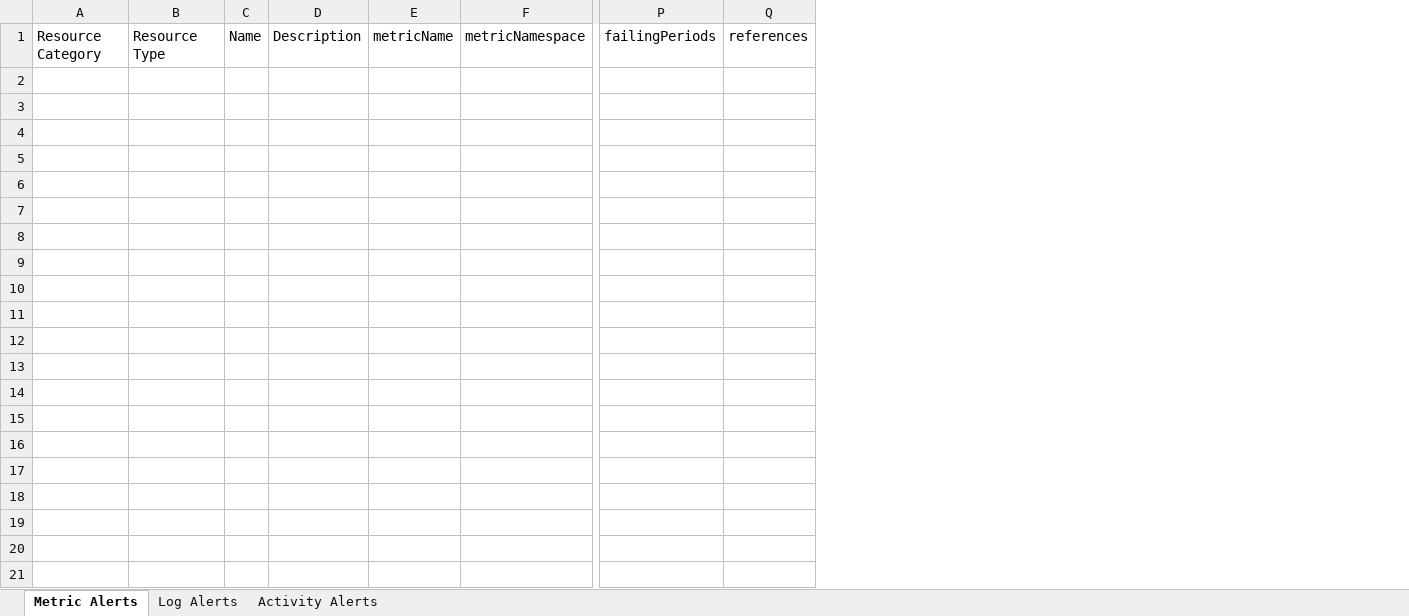
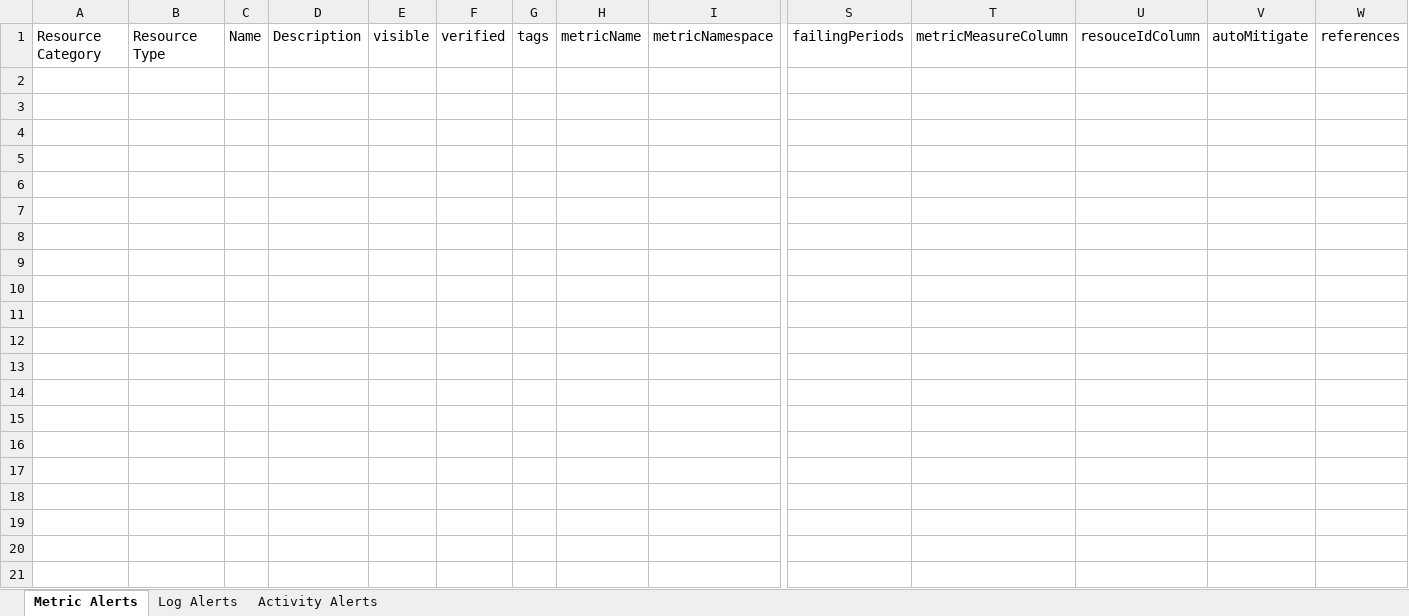
Before and after one commit to Azure/azure-monitor-baseline-alerts, an Excel workbook: tooling/export-alerts/alerts-template.xlsx, sheet Metric Alerts, drawn as a sheet; only a part is shown, gaps mark what is left out; values as stored, in another font and other column widths than the file's, no borders; table styles not drawn; rows hold the shown columns only; the diff covers the shown part only; the diff names each change by its address in the sheet, - before the commit and + after, or states it on an @@ line.

Commit message:
updated export alert tool

```diff
--- a/tooling/export-alerts/alerts-template.xlsx (sheet Metric Alerts)
+++ b/tooling/export-alerts/alerts-template.xlsx (sheet Metric Alerts)
+column E, row 1: visible
+column F, row 1: verified
+column G, row 1: tags
+column T, row 1: metricMeasureColumn
+column U, row 1: resouceIdColumn
+column V, row 1: autoMitigate
+row 2: (empty)
+row 3: (empty)
+row 4: (empty)
+row 5: (empty)
+row 6: (empty)
+row 7: (empty)
+row 8: (empty)
+row 9: (empty)
+row 10: (empty)
+row 11: (empty)
+row 12: (empty)
+row 13: (empty)
+row 14: (empty)
+row 15: (empty)
+row 16: (empty)
+row 17: (empty)
+row 18: (empty)
+row 19: (empty)
+row 20: (empty)
+row 21: (empty)
```
Also changed, not shown: 166 added rows elsewhere in this sheet, sheet Log Alerts, sheet Activity Alerts, 3 other files.
